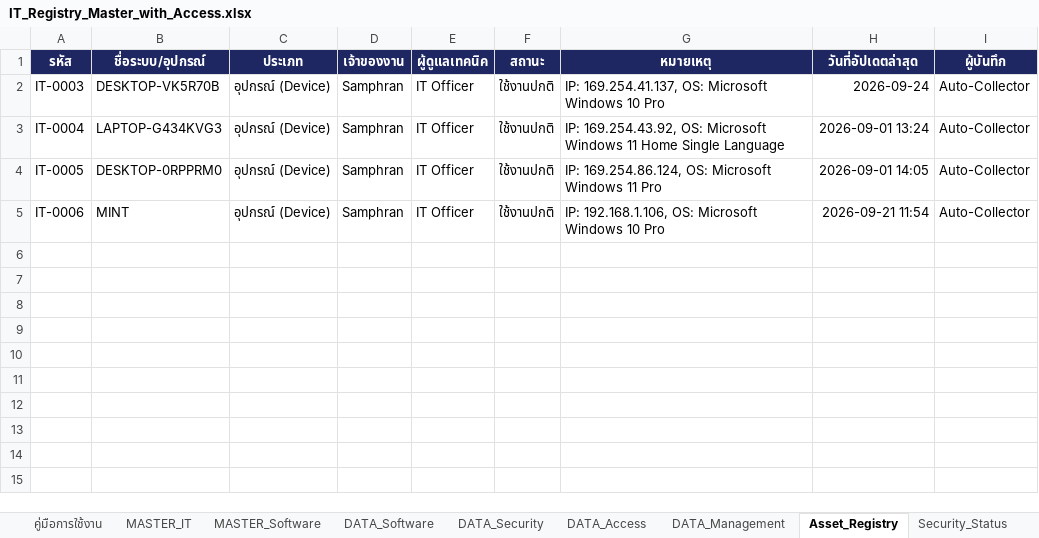
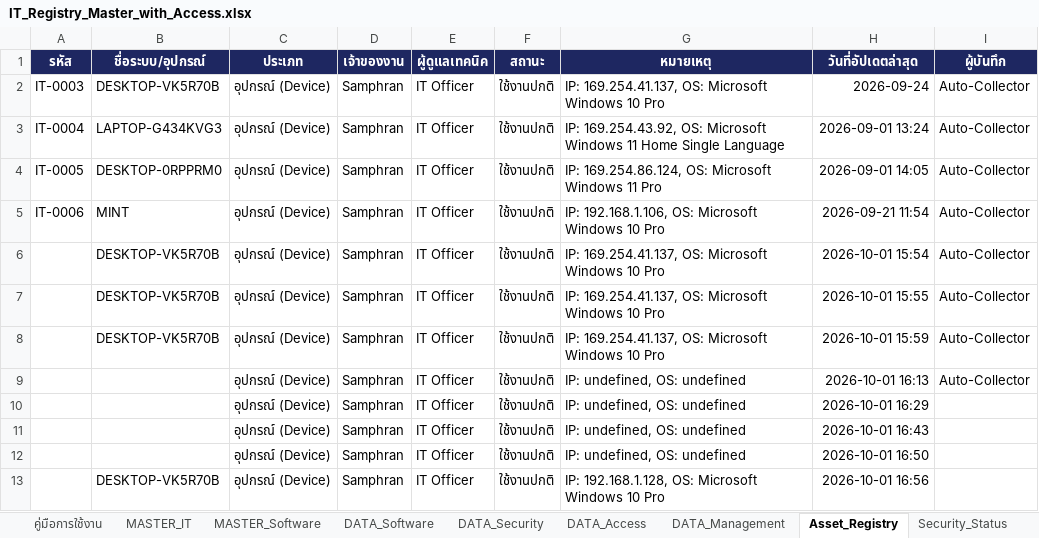
Before and after one commit to IT-htg/Executive, an Excel workbook: IT_Registry_Master_with_Access.xlsx, sheet Asset_Registry, drawn as a sheet; values as stored, in another font and other column widths than the file's, no borders; charts and pictures not drawn; the diff names each change by its address in the sheet, - before the commit and + after, or states it on an @@ line.

Commit message:
Auto-update dashboard data 2026-10-01 16:56

```diff
--- a/IT_Registry_Master_with_Access.xlsx (sheet Asset_Registry)
+++ b/IT_Registry_Master_with_Access.xlsx (sheet Asset_Registry)
+row 6:  | DESKTOP-VK5R70B | อุปกรณ์ (Device) | Samphran | IT Officer | ใช้งานปกติ | IP: 169.254.41.137, OS: Microsoft Windows 10 Pro | 2026-10-01 15:54 | Auto-Collector
+row 7:  | DESKTOP-VK5R70B | อุปกรณ์ (Device) | Samphran | IT Officer | ใช้งานปกติ | IP: 169.254.41.137, OS: Microsoft Windows 10 Pro | 2026-10-01 15:55 | Auto-Collector
+row 8:  | DESKTOP-VK5R70B | อุปกรณ์ (Device) | Samphran | IT Officer | ใช้งานปกติ | IP: 169.254.41.137, OS: Microsoft Windows 10 Pro | 2026-10-01 15:59 | Auto-Collector
+row 9:  |  | อุปกรณ์ (Device) | Samphran | IT Officer | ใช้งานปกติ | IP: undefined, OS: undefined | 2026-10-01 16:13 | Auto-Collector
+row 10:  |  | อุปกรณ์ (Device) | Samphran | IT Officer | ใช้งานปกติ | IP: undefined, OS: undefined | 2026-10-01 16:29
+row 11:  |  | อุปกรณ์ (Device) | Samphran | IT Officer | ใช้งานปกติ | IP: undefined, OS: undefined | 2026-10-01 16:43
+row 12:  |  | อุปกรณ์ (Device) | Samphran | IT Officer | ใช้งานปกติ | IP: undefined, OS: undefined | 2026-10-01 16:50
+row 13:  | DESKTOP-VK5R70B | อุปกรณ์ (Device) | Samphran | IT Officer | ใช้งานปกติ | IP: 192.168.1.128, OS: Microsoft Windows 10 Pro | 2026-10-01 16:56
```
Also changed, not shown: sheet DATA_Software, sheet MASTER_Software, sheet Software_Raw_Log, sheet Network_Assets, sheet DATA_Management, sheet MASTER_IT, 2 more sheets.
